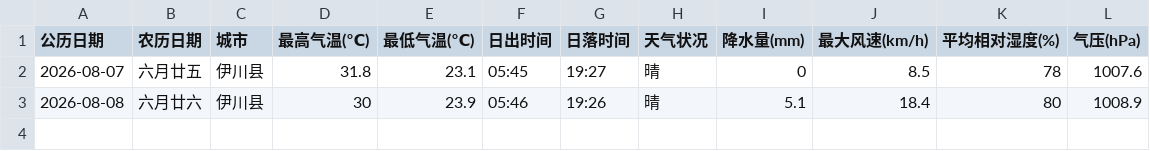
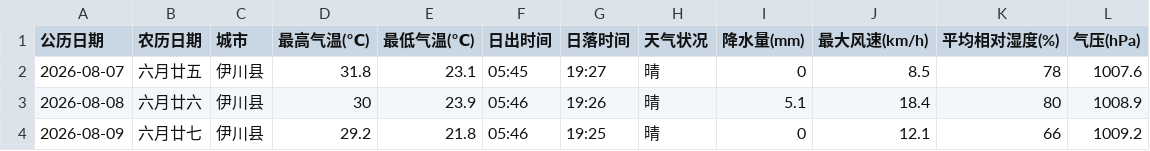
Before and after one commit to lzb833/weather, a CSV file: weather.csv, drawn as a sheet; the diff names each change by its address in the sheet, - before the commit and + after, or states it on an @@ line.

```diff
--- a/weather.csv
+++ b/weather.csv
+row 4: 2026-08-09 | 六月廿七 | 伊川县 | 29.2 | 21.8 | 05:46 | 19:25 | 晴 | 0 | 12.1 | 66 | 1009.2
```
